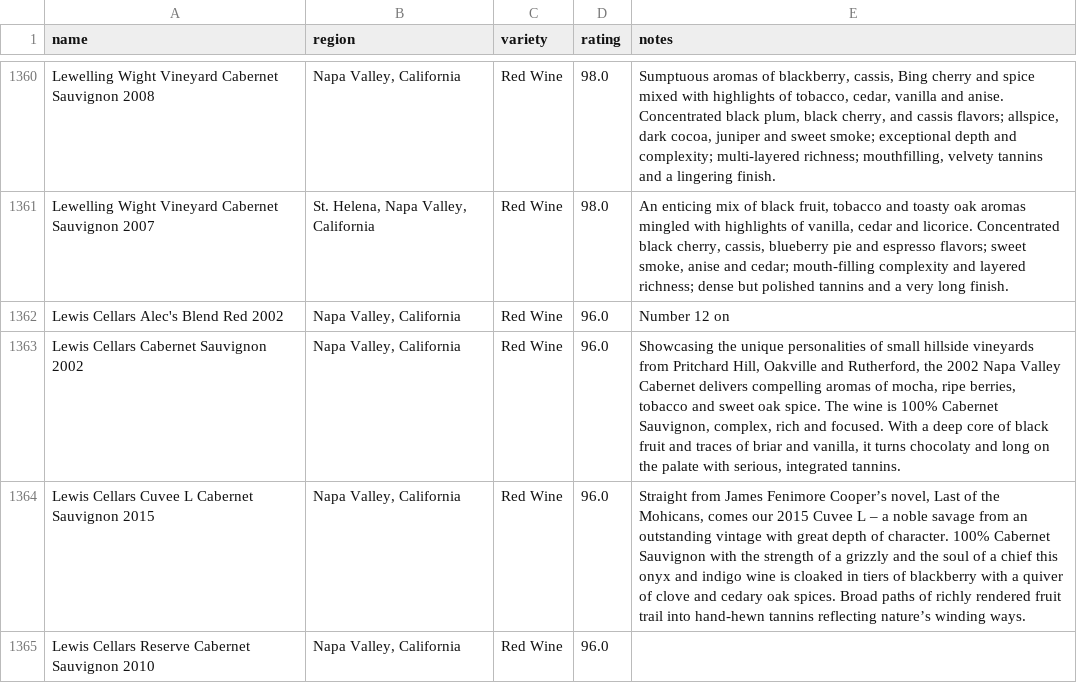
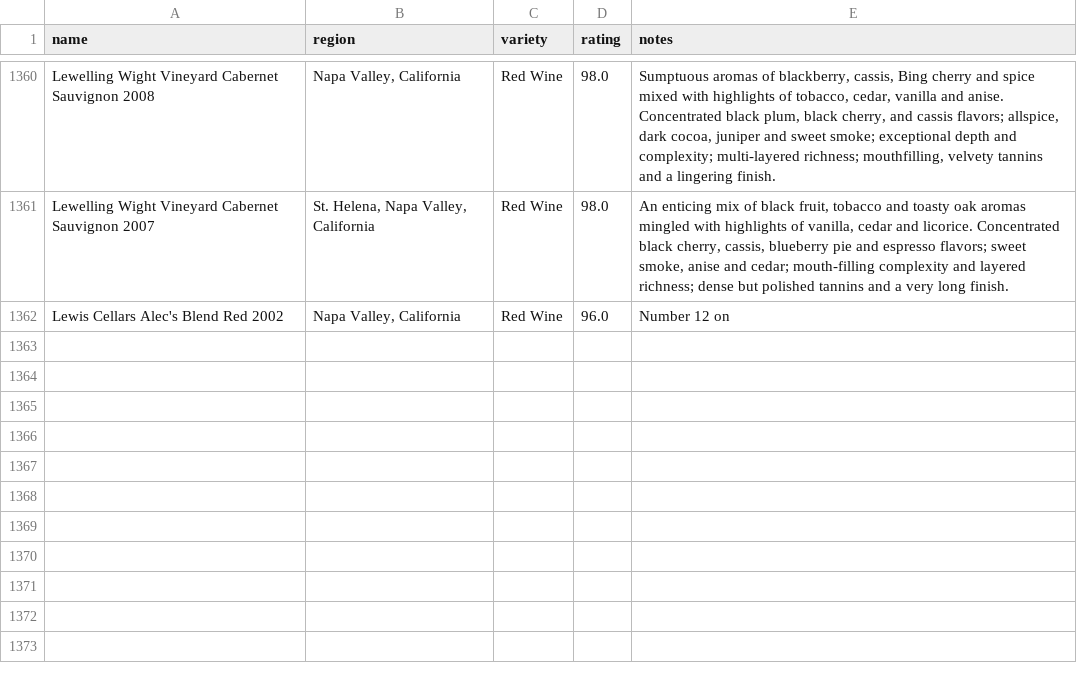
Before and after one commit to sayalibodhankar/rag_topratedwines, a CSV file: top_rated_wines.csv, drawn as a sheet; only a part is shown, gaps mark what is left out.

Commit message:
Update top_rated_wines.csv

```diff
--- a/top_rated_wines.csv
+++ b/top_rated_wines.csv
@@ -1362,4 +1362 @@ Lewelling Wight Vineyard Cabernet Sauvignon 2007,"St. Helena, Napa Valley, Calif
 Lewis Cellars Alec's Blend Red 2002,"Napa Valley, California",Red Wine,96.0,Number 12 on
-Lewis Cellars Cabernet Sauvignon 2002,"Napa Valley, California",Red Wine,96.0,"Showcasing the unique personalities of small hillside vineyards from Pritchard Hill, Oakville and Rutherford, the 2002 Napa Valley Cabernet delivers compelling aromas of mocha, ripe berries, tobacco and sweet oak spice. The wine is 100% Cabernet Sauvignon, complex, rich and focused. With a deep core of black fruit and traces of briar and vanilla, it turns chocolaty and long on the palate with serious, integrated tannins."
-Lewis Cellars Cuvee L Cabernet Sauvignon 2015,"Napa Valley, California",Red Wine,96.0,"Straight from James Fenimore Cooper’s novel, Last of the Mohicans, comes our 2015 Cuvee L – a noble savage from an outstanding vintage with great depth of character. 100% Cabernet Sauvignon with the strength of a grizzly and the soul of a chief this onyx and indigo wine is cloaked in tiers of blackberry with a quiver of clove and cedary oak spices. Broad paths of richly rendered fruit trail into hand-hewn tannins reflecting nature’s winding ways."
-Lewis Cellars Reserve Cabernet Sauvignon 2010,"Napa Valley, California",Red Wine,96.0,
```
